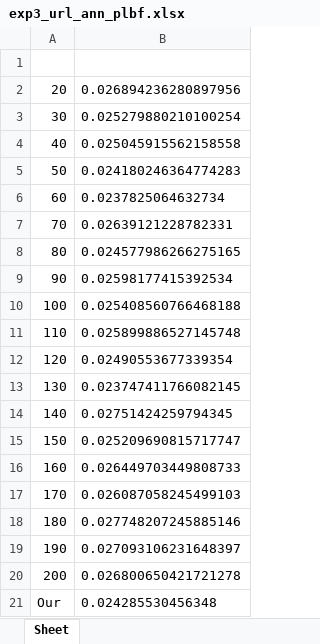
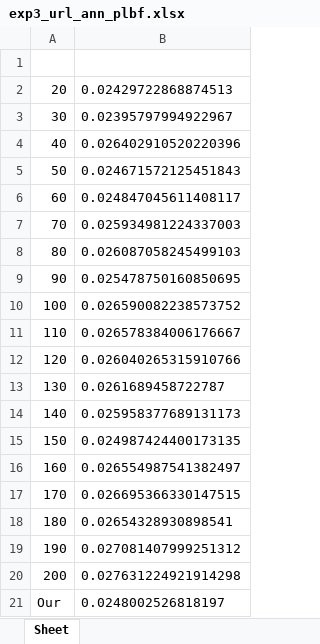
Before and after one commit to Spatio-Temporal-Lab/LBF-Gama, an Excel workbook: exp/results/exp3_url_ann_plbf.xlsx, sheet Sheet, drawn as a sheet; values as stored, in another font and other column widths than the file's, no borders; the diff names each change by its address in the sheet, - before the commit and + after, or states it on an @@ line.

```diff
--- a/exp/results/exp3_url_ann_plbf.xlsx (sheet Sheet)
+++ b/exp/results/exp3_url_ann_plbf.xlsx (sheet Sheet)
-B2: 0.026894236280897956
+B2: 0.02429722868874513
-B3: 0.025279880210100254
+B3: 0.02395797994922967
-B4: 0.025045915562158558
+B4: 0.026402910520220396
-B5: 0.024180246364774283
+B5: 0.024671572125451843
-B6: 0.0237825064632734
+B6: 0.024847045611408117
-B7: 0.02639121228782331
+B7: 0.025934981224337003
-B8: 0.024577986266275165
+B8: 0.026087058245499103
-B9: 0.02598177415392534
+B9: 0.025478750160850695
-B10: 0.025408560766468188
+B10: 0.026590082238573752
-B11: 0.025899886527145748
+B11: 0.026578384006176667
-B12: 0.02490553677339354
+B12: 0.026040265315910766
-B13: 0.023747411766082145
+B13: 0.0261689458722787
-B14: 0.02751424259794345
+B14: 0.025958377689131173
-B15: 0.025209690815717747
+B15: 0.024987424400173135
-B16: 0.026449703449808733
+B16: 0.026554987541382497
-B17: 0.026087058245499103
+B17: 0.026695366330147515
-B18: 0.027748207245885146
+B18: 0.02654328930898541
-B19: 0.027093106231648397
+B19: 0.027081407999251312
-B20: 0.026800650421721278
+B20: 0.027631224921914298
-B21: 0.024285530456348
+B21: 0.0248002526818197
```
Also changed, not shown: exp/results/exp2_url_autoPLBF.xlsx, exp/results/exp3_url_ann_lbf.xlsx, 11 other files.
